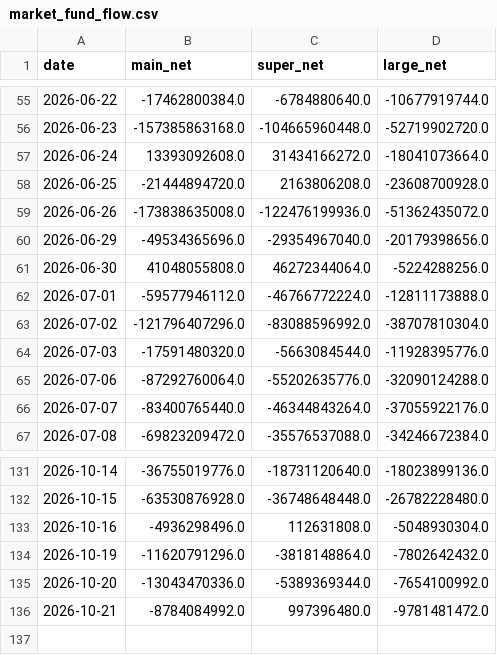
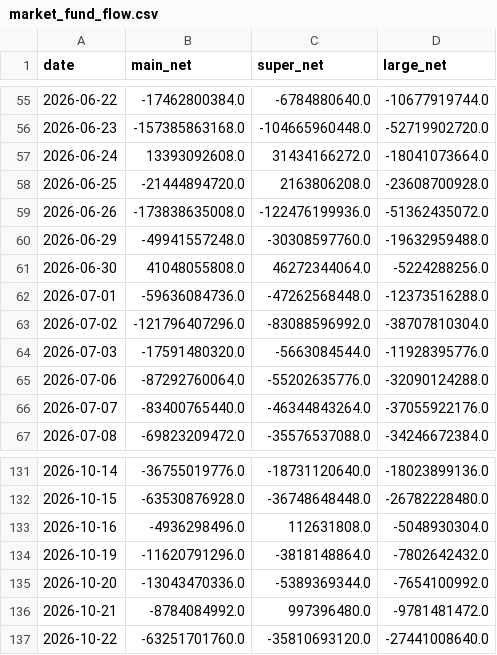
Before and after one commit to davidwang0116/Chinese-Equity-Mood-and-National-Team-Dashboard, a CSV file: data/market_fund_flow.csv, drawn as a sheet; only a part is shown, gaps mark what is left out.

```diff
--- a/data/market_fund_flow.csv
+++ b/data/market_fund_flow.csv
@@ -59,5 +59,5 @@ date,main_net,super_net,large_net
 2026-06-26,-173838635008.0,-122476199936.0,-51362435072.0
-2026-06-29,-49534365696.0,-29354967040.0,-20179398656.0
+2026-06-29,-49941557248.0,-30308597760.0,-19632959488.0
 2026-06-30,41048055808.0,46272344064.0,-5224288256.0
-2026-07-01,-59577946112.0,-46766772224.0,-12811173888.0
+2026-07-01,-59636084736.0,-47262568448.0,-12373516288.0
 2026-07-02,-121796407296.0,-83088596992.0,-38707810304.0
@@ -136 +136,2 @@ date,main_net,super_net,large_net
 2026-10-21,-8784084992.0,997396480.0,-9781481472.0
+2026-10-22,-63251701760.0,-35810693120.0,-27441008640.0
```
Also changed, not shown: data/etf_shares.csv, data/index_csi1000.csv, 18 other files.
